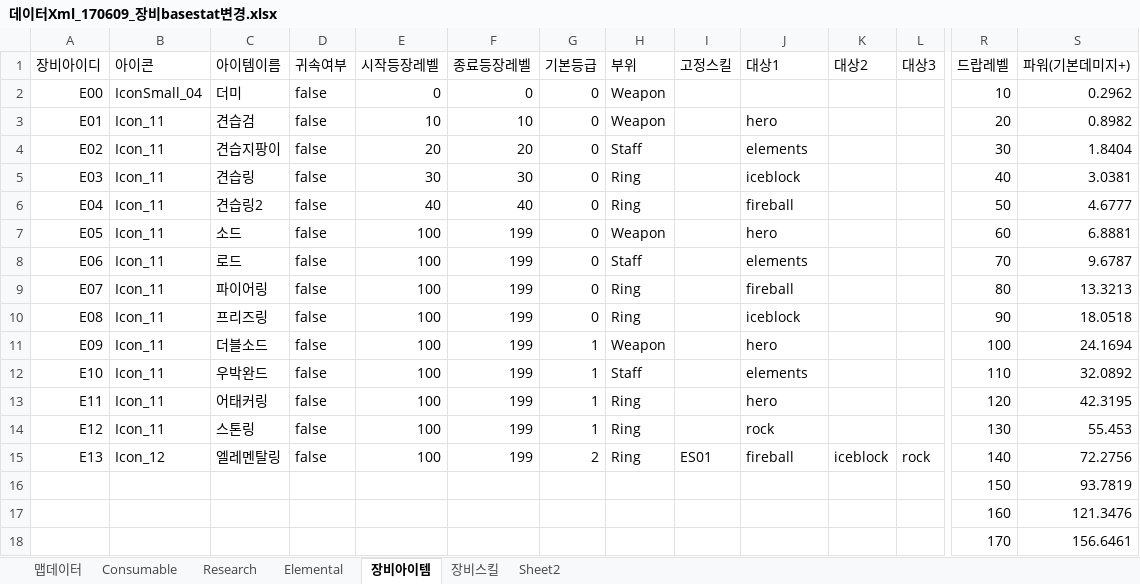
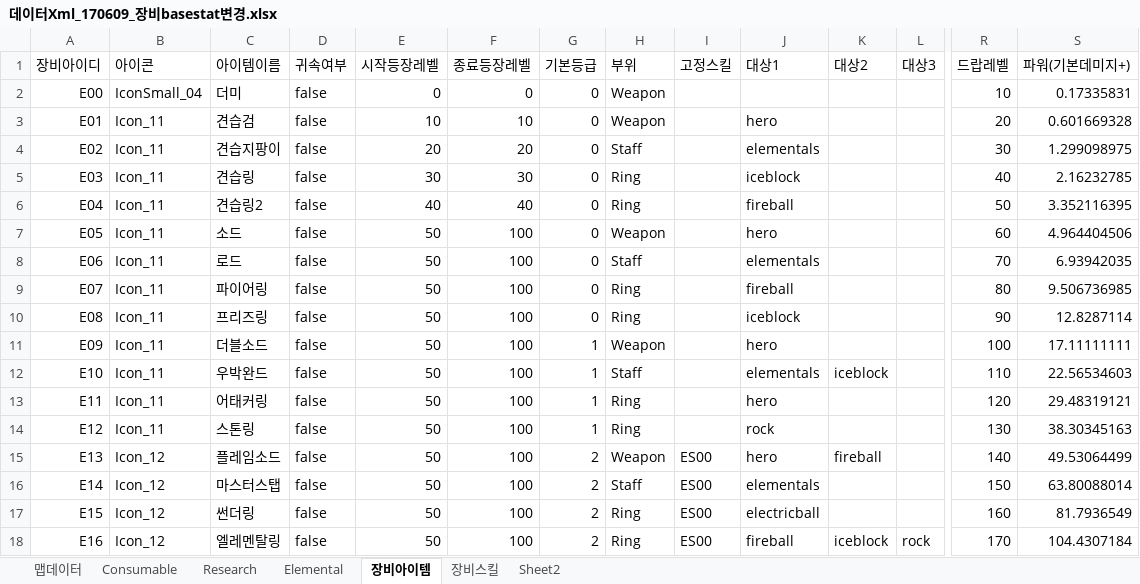
Before and after one commit to LEEJAEHAN/SexyBack, an Excel workbook: Doc/데이터Xml_170609_장비basestat변경.xlsx, sheet 장비아이템, drawn as a sheet; only a part is shown, gaps mark what is left out; values as stored, in another font and other column widths than the file's, no cell formats; table styles not drawn; removed rows and columns are numbered as before the commit, all else as after; rows hold the shown columns only; the diff covers the shown part only; the diff names each change by its address in the sheet, - before the commit and + after, or states it on an @@ line.

```diff
--- a/Doc/데이터Xml_170609_장비basestat변경.xlsx (sheet 장비아이템)
+++ b/Doc/데이터Xml_170609_장비basestat변경.xlsx (sheet 장비아이템)
-S2 (파워(기본데미지+)): 0.2962
+S2 (파워(기본데미지+)): 0.17335831
-S3 (파워(기본데미지+)): 0.8982
+S3 (파워(기본데미지+)): 0.601669328
-J4 (대상1): elements
+J4 (대상1): elementals
-S4 (파워(기본데미지+)): 1.8404
+S4 (파워(기본데미지+)): 1.299098975
-S5 (파워(기본데미지+)): 3.0381
+S5 (파워(기본데미지+)): 2.16232785
-S6 (파워(기본데미지+)): 4.6777
+S6 (파워(기본데미지+)): 3.352116395
-E7:E15 (시작등장레벨): 100
+E7:E15 (시작등장레벨): 50
-F7:F15 (종료등장레벨): 199
+F7:F15 (종료등장레벨): 100
-S7 (파워(기본데미지+)): 6.8881
+S7 (파워(기본데미지+)): 4.964404506
-J8 (대상1): elements
+J8 (대상1): elementals
-S8 (파워(기본데미지+)): 9.6787
+S8 (파워(기본데미지+)): 6.93942035
-S9 (파워(기본데미지+)): 13.3213
+S9 (파워(기본데미지+)): 9.506736985
-S10 (파워(기본데미지+)): 18.0518
+S10 (파워(기본데미지+)): 12.8287114
-S11 (파워(기본데미지+)): 24.1694
+S11 (파워(기본데미지+)): 17.11111111
-J12 (대상1): elements
+J12 (대상1): elementals
-K12 (대상2): (empty)
+K12 (대상2): iceblock
-S12 (파워(기본데미지+)): 32.0892
+S12 (파워(기본데미지+)): 22.56534603
-S13 (파워(기본데미지+)): 42.3195
+S13 (파워(기본데미지+)): 29.48319121
-S14 (파워(기본데미지+)): 55.453
+S14 (파워(기본데미지+)): 38.30345163
-C15 (아이템이름): 엘레멘탈링
+C15 (아이템이름): 플레임소드
-H15 (부위): Ring
+H15 (부위): Weapon
-I15 (고정스킬): ES01
+I15 (고정스킬): ES00
-J15 (대상1): fireball
+J15 (대상1): hero
-K15 (대상2): iceblock
+K15 (대상2): fireball
-L15 (대상3): rock
+L15 (대상3): (empty)
-S15 (파워(기본데미지+)): 72.2756
+S15 (파워(기본데미지+)): 49.53064499
-row 16:  |  |  |  |  |  |  |  |  |  |  |  | 150 | 93.7819
-row 17:  |  |  |  |  |  |  |  |  |  |  |  | 160 | 121.3476
-row 18:  |  |  |  |  |  |  |  |  |  |  |  | 170 | 156.6461
+row 16: E14 | Icon_12 | 마스터스탭 | false | 50 | 100 | 2 | Staff | ES00 | elementals |  |  | 150 | 63.80088014
+row 17: E15 | Icon_12 | 썬더링 | false | 50 | 100 | 2 | Ring | ES00 | electricball |  |  | 160 | 81.7936549
+row 18: E16 | Icon_12 | 엘레멘탈링 | false | 50 | 100 | 2 | Ring | ES00 | fireball | iceblock | rock | 170 | 104.4307184
```
Also changed, not shown: 18 added rows, 16 removed rows and 26 edited cells elsewhere in this sheet, sheet Research, sheet Sheet2, sheet Elemental, sheet 맵데이터, sheet Consumable, cell formats, formulas that keep their value, 53 other files.
